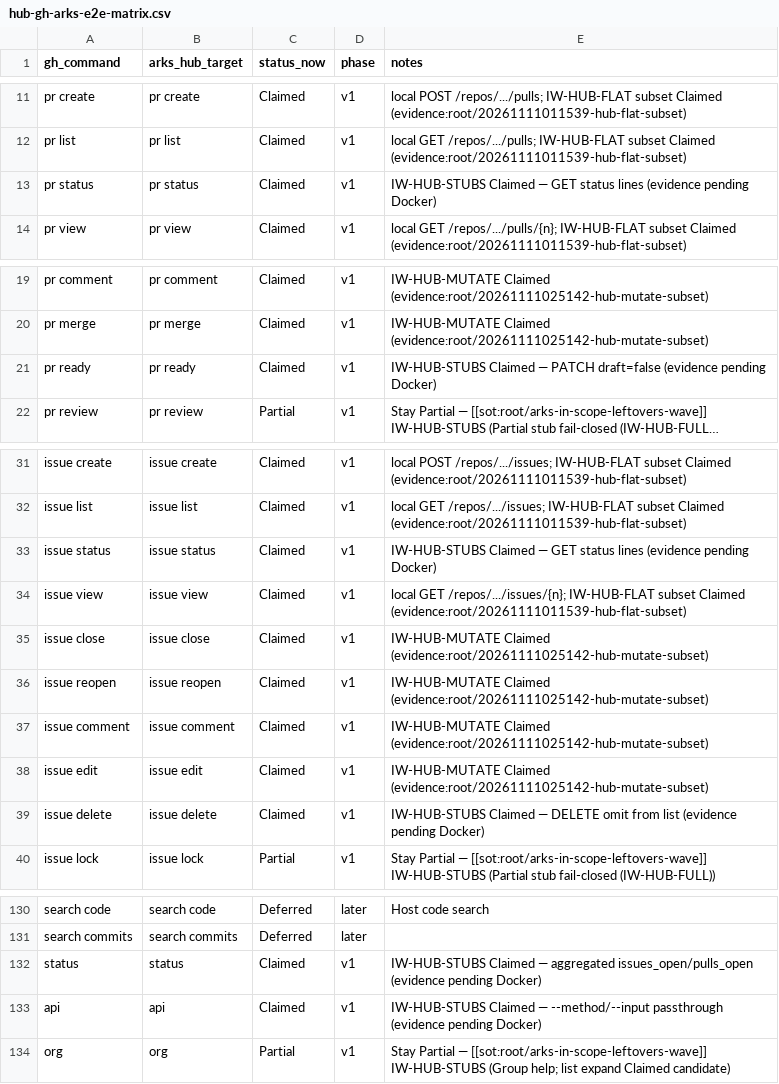
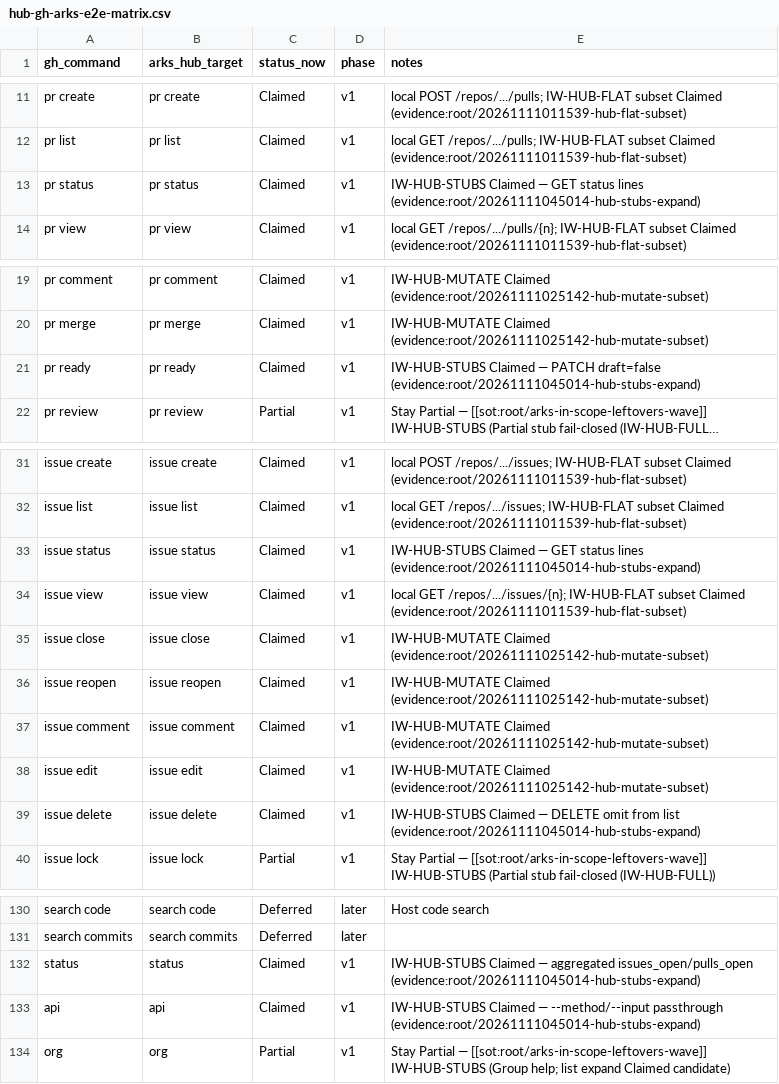
Before and after one commit to modootoday/arks, a CSV file: verify/matrices/hub-gh-arks-e2e-matrix.csv, drawn as a sheet; only a part is shown, gaps mark what is left out; long unchanged cells end in …; the diff covers the shown part only; the diff names each change by its address in the sheet, - before the commit and + after, or states it on an @@ line.

```diff
--- a/verify/matrices/hub-gh-arks-e2e-matrix.csv
+++ b/verify/matrices/hub-gh-arks-e2e-matrix.csv
-E13 (notes): …status lines (evidence pending Docker)
+E13 (notes): …status lines (evidence:root/20261111045014-hub-stubs-expand)
-E21 (notes): …PATCH draft=false (evidence pending Docker)
+E21 (notes): …PATCH draft=false (evidence:root/20261111045014-hub-stubs-expand)
-E33 (notes): …status lines (evidence pending Docker)
+E33 (notes): …status lines (evidence:root/20261111045014-hub-stubs-expand)
-E39 (notes): …from list (evidence pending Docker)
+E39 (notes): …from list (evidence:root/20261111045014-hub-stubs-expand)
-E132 (notes): …aggregated issues_open/pulls_open (evidence pending Docker)
+E132 (notes): …aggregated issues_open/pulls_open (evidence:root/20261111045014-hub-stubs-expand)
-E133 (notes): …--method/--input passthrough (evidence pending Docker)
+E133 (notes): …--method/--input passthrough (evidence:root/20261111045014-hub-stubs-expand)
```
Also changed, not shown: 2 edited cells elsewhere in this file, verify/matrices/daemon-git-arks-e2e-matrix.csv, 55 other files.
